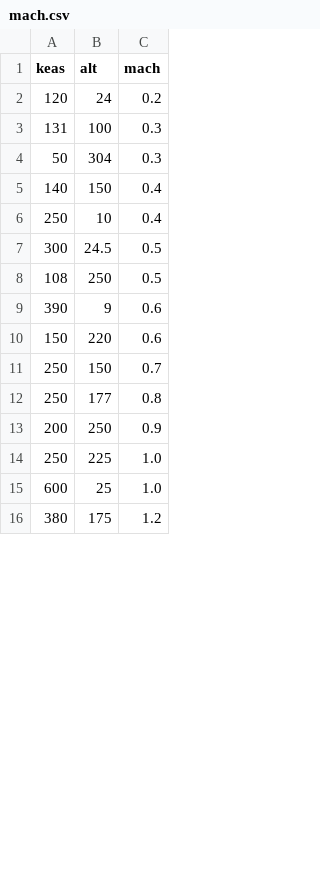
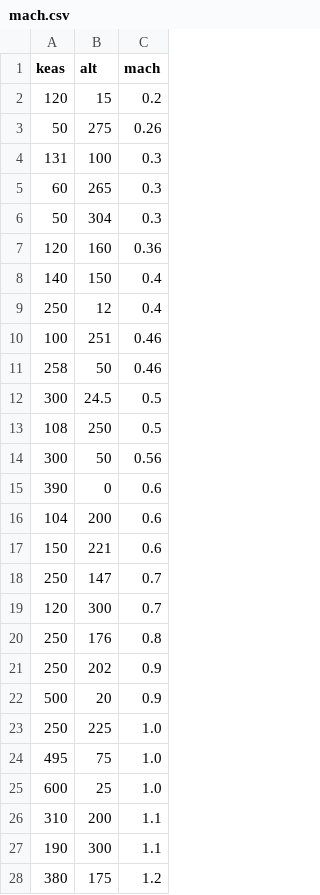
Before and after one commit to broecker/speedbop, a CSV file: e6b/mach.csv, drawn as a sheet; only a part is shown; the diff covers the shown part only.

Commit message:
Update mach.csv
Update mach measurements

```diff
--- a/e6b/mach.csv
+++ b/e6b/mach.csv
@@ -1,16 +1,28 @@
 keas,alt,mach
-120,24,0.2
+120,15,0.2
+50,275,0.26
 131,100,0.3
+60,265,0.3
 50,304,0.3
+120,160,0.36
 140,150,0.4
-250,10,0.4
+250,12,0.4
+100,251,0.46
+258,50,0.46,
 300,24.5,0.5
 108,250,0.5
-390,9,0.6
-150,220,0.6
-250,150,0.7
-250,177,0.8
-200,250,0.9
+300,50,0.56
+390,0,0.6
+104,200,0.6
+150,221,0.6
+250,147,0.7
+120,300,0.7
+250,176,0.8
+250,202,0.9
+500,20,0.9
 250,225,1.0
+495,75,1.0
 600,25,1.0
+310,200,1.1
+190,300,1.1
 380,175,1.2
```
Also changed, not shown: 8 added rows and 1 edited cell elsewhere in this file.
